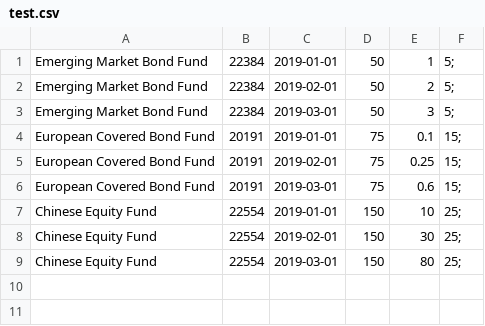
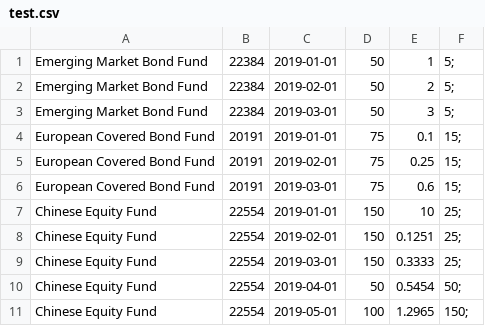
Before and after one commit to ViktorasZigaras/React-Web-Stock-Analysis, a CSV file: test.csv, drawn as a sheet.

```diff
--- a/test.csv
+++ b/test.csv
@@ -7,3 +7,5 @@ European Covered Bond Fund,20191,2019-03-01,75,0.6,15;
 Chinese Equity Fund,22554,2019-01-01,150,10,25;
-Chinese Equity Fund,22554,2019-02-01,150,30,25;
-Chinese Equity Fund,22554,2019-03-01,150,80,25;
+Chinese Equity Fund,22554,2019-02-01,150,0.1251,25;
+Chinese Equity Fund,22554,2019-03-01,150,0.3333,25;
+Chinese Equity Fund,22554,2019-04-01,50,0.5454,50;
+Chinese Equity Fund,22554,2019-05-01,100,1.2965,150;
```
Also changed, not shown: 7 other files.
